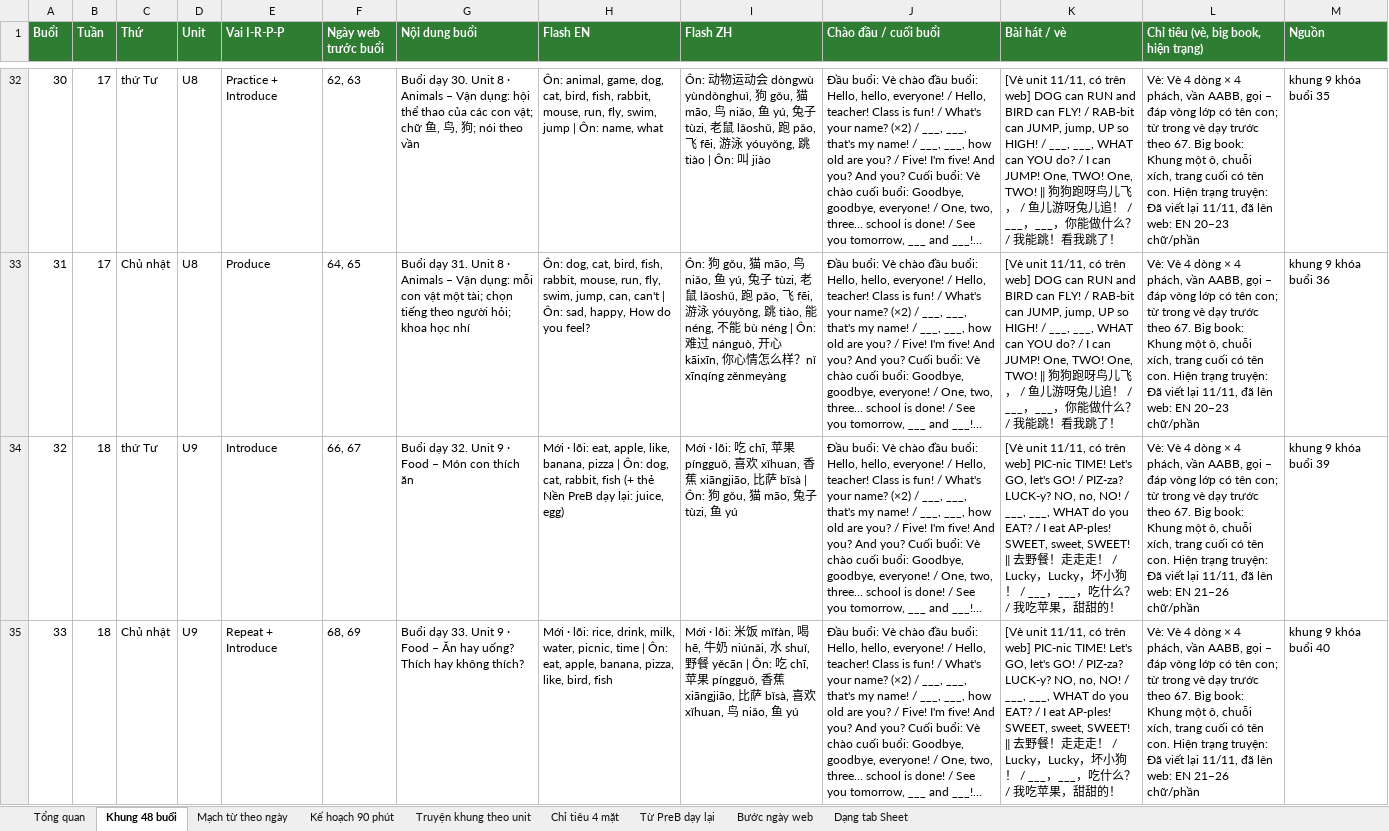
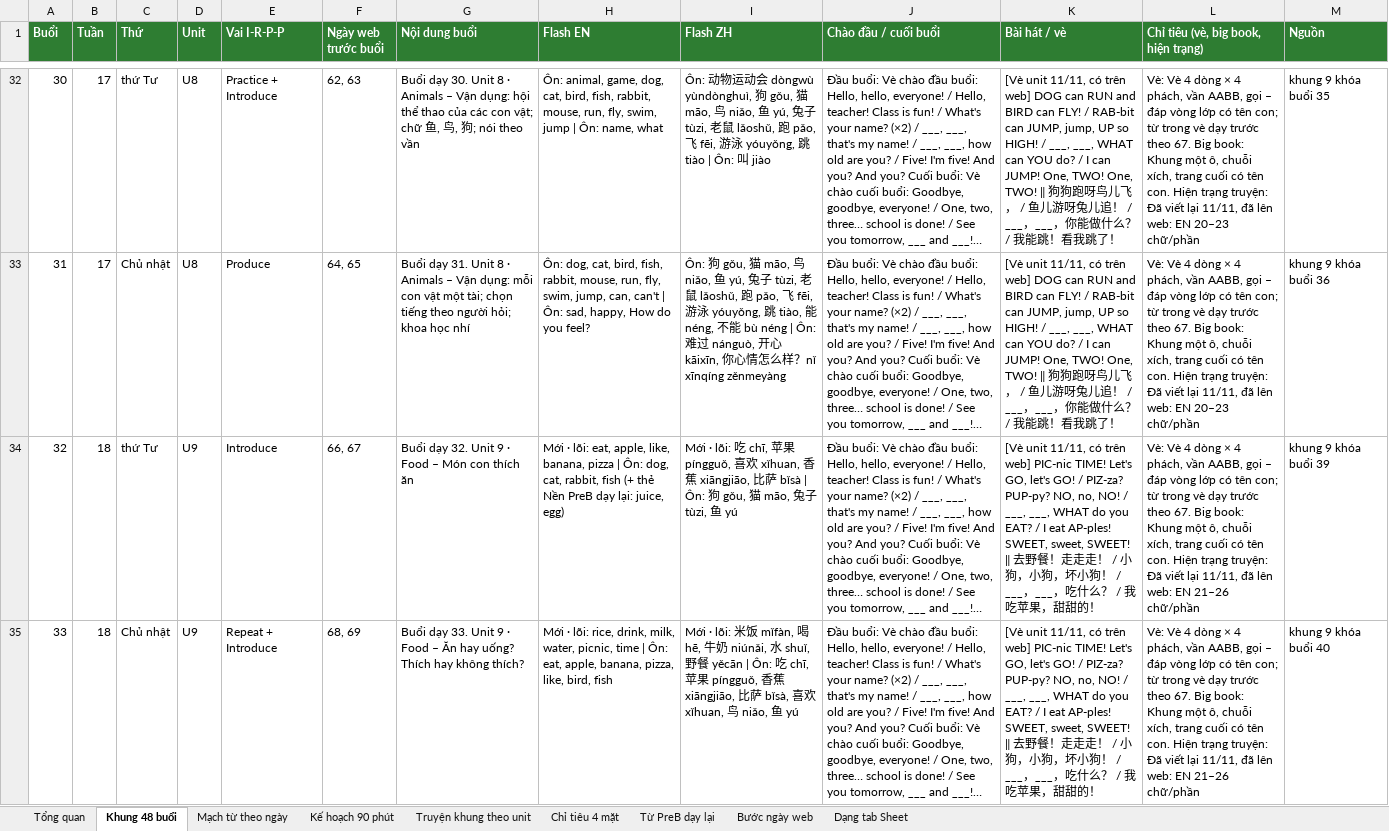
Before and after one commit to Anh-Trung-Kids-CES/hoc.mot.lan.duoc.hai.ngon.ngu, an Excel workbook: chuong-trinh/cong-cu/khung/ls48/LittleSeed_KhungChuongTrinh_48buoi_v2.xlsx, sheet Khung 48 buổi, drawn as a sheet; only a part is shown, gaps mark what is left out; long unchanged cells end in …; values as stored, in another font and other column widths than the file's, no borders; the diff covers the shown part only; the diff names each change by its address in the sheet, - before the commit and + after, or states it on an @@ line.

```diff
--- a/chuong-trinh/cong-cu/khung/ls48/LittleSeed_KhungChuongTrinh_48buoi_v2.xlsx (sheet Khung 48 buổi)
+++ b/chuong-trinh/cong-cu/khung/ls48/LittleSeed_KhungChuongTrinh_48buoi_v2.xlsx (sheet Khung 48 buổi)
-K34:K35 (Bài hát / vè): …/ PIZ-za? LUCK-y? NO, no, NO! / ___, ___, WHAT do you EAT? / I eat AP-ples! SWEET, sweet, SWEET! ‖ 去野餐！走走走！ / Lucky，Lucky，坏…
+K34:K35 (Bài hát / vè): …/ PIZ-za? PUP-py? NO, no, NO! / ___, ___, WHAT do you EAT? / I eat AP-ples! SWEET, sweet, SWEET! ‖ 去野餐！走走走！ / 小狗，小狗，坏…
```
Also changed, not shown: 2 edited cells elsewhere in this sheet, sheet Dạng tab Sheet, sheet Mạch từ theo ngày, 7 other files.
